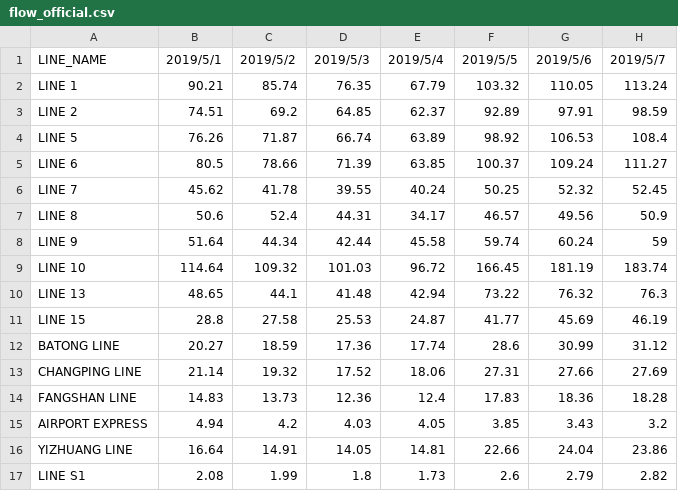
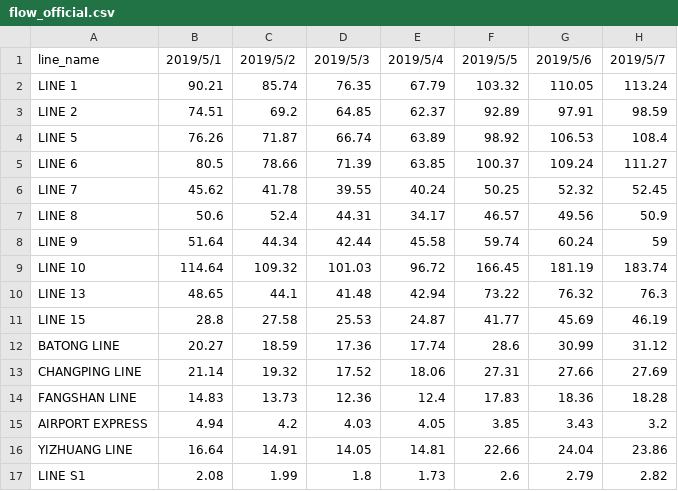
Before and after one commit to Jzjsnow/navi-complexity, a CSV file: data/flow_official.csv, drawn as a sheet; only a part is shown; the diff names each change by its address in the sheet, - before the commit and + after, or states it on an @@ line.

```diff
--- a/data/flow_official.csv
+++ b/data/flow_official.csv
-A1: LINE_NAME
+A1: line_name
```
Also changed, not shown: 15 other files.
